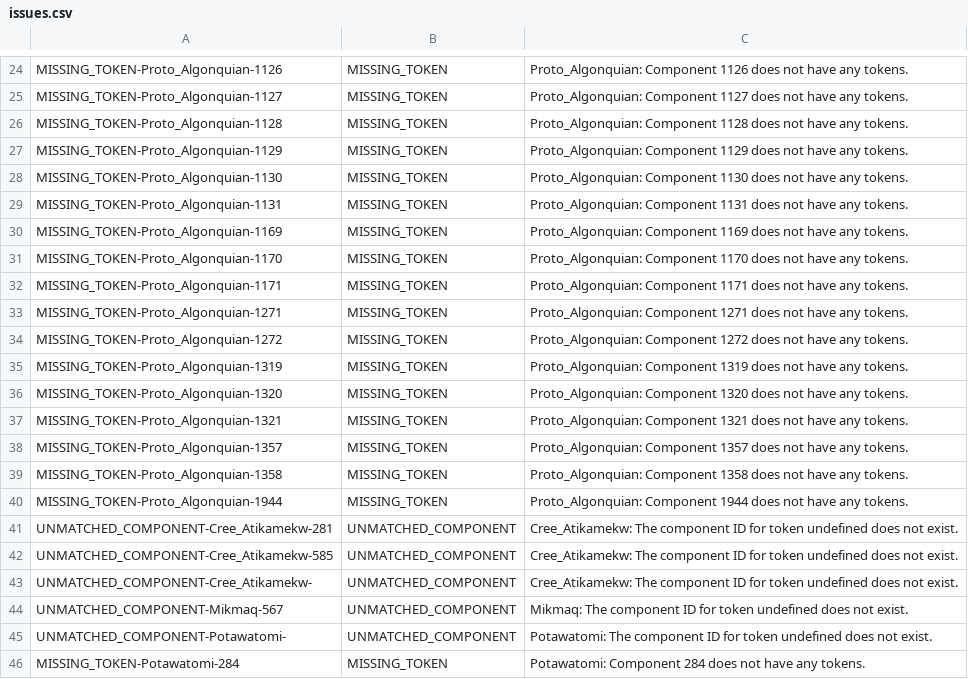
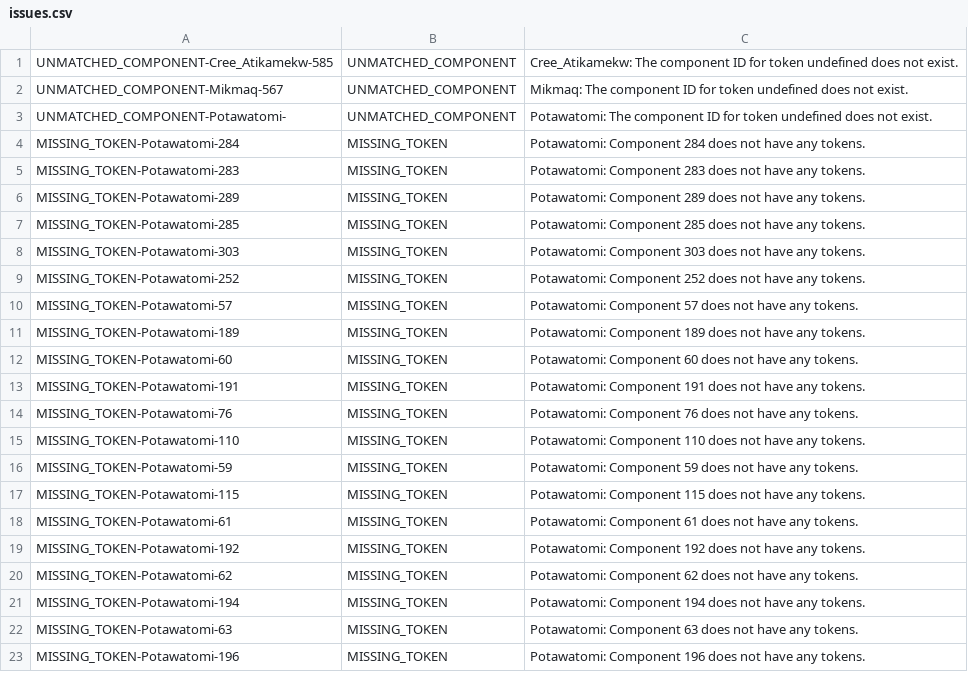
Before and after one commit to dwhieb/Nisinoon, a CSV file: data/issues.csv, drawn as a sheet; only a part is shown, gaps mark what is left out; the shorter side is filled out with more unchanged rows; the diff covers the shown part only; the diff names each change by its address in the sheet, - before the commit and + after, or states it on an @@ line.

Commit message:
DATA: Process currently outstanding data issues

```diff
--- a/data/issues.csv
+++ b/data/issues.csv
-row 24: MISSING_TOKEN-Proto_Algonquian-1126 | MISSING_TOKEN | Proto_Algonquian: Component 1126 does not have any tokens.
-row 25: MISSING_TOKEN-Proto_Algonquian-1127 | MISSING_TOKEN | Proto_Algonquian: Component 1127 does not have any tokens.
-row 26: MISSING_TOKEN-Proto_Algonquian-1128 | MISSING_TOKEN | Proto_Algonquian: Component 1128 does not have any tokens.
-row 27: MISSING_TOKEN-Proto_Algonquian-1129 | MISSING_TOKEN | Proto_Algonquian: Component 1129 does not have any tokens.
-row 28: MISSING_TOKEN-Proto_Algonquian-1130 | MISSING_TOKEN | Proto_Algonquian: Component 1130 does not have any tokens.
-row 29: MISSING_TOKEN-Proto_Algonquian-1131 | MISSING_TOKEN | Proto_Algonquian: Component 1131 does not have any tokens.
-row 30: MISSING_TOKEN-Proto_Algonquian-1169 | MISSING_TOKEN | Proto_Algonquian: Component 1169 does not have any tokens.
-row 31: MISSING_TOKEN-Proto_Algonquian-1170 | MISSING_TOKEN | Proto_Algonquian: Component 1170 does not have any tokens.
-row 32: MISSING_TOKEN-Proto_Algonquian-1171 | MISSING_TOKEN | Proto_Algonquian: Component 1171 does not have any tokens.
-row 33: MISSING_TOKEN-Proto_Algonquian-1271 | MISSING_TOKEN | Proto_Algonquian: Component 1271 does not have any tokens.
-row 34: MISSING_TOKEN-Proto_Algonquian-1272 | MISSING_TOKEN | Proto_Algonquian: Component 1272 does not have any tokens.
-row 35: MISSING_TOKEN-Proto_Algonquian-1319 | MISSING_TOKEN | Proto_Algonquian: Component 1319 does not have any tokens.
-row 36: MISSING_TOKEN-Proto_Algonquian-1320 | MISSING_TOKEN | Proto_Algonquian: Component 1320 does not have any tokens.
-row 37: MISSING_TOKEN-Proto_Algonquian-1321 | MISSING_TOKEN | Proto_Algonquian: Component 1321 does not have any tokens.
-row 38: MISSING_TOKEN-Proto_Algonquian-1357 | MISSING_TOKEN | Proto_Algonquian: Component 1357 does not have any tokens.
-row 39: MISSING_TOKEN-Proto_Algonquian-1358 | MISSING_TOKEN | Proto_Algonquian: Component 1358 does not have any tokens.
-row 40: MISSING_TOKEN-Proto_Algonquian-1944 | MISSING_TOKEN | Proto_Algonquian: Component 1944 does not have any tokens.
-row 41: UNMATCHED_COMPONENT-Cree_Atikamekw-281 | UNMATCHED_COMPONENT | Cree_Atikamekw: The component ID for token undefined does not exist.
-row 43: UNMATCHED_COMPONENT-Cree_Atikamekw- | UNMATCHED_COMPONENT | Cree_Atikamekw: The component ID for token undefined does not exist.
```
Also changed, not shown: 24 removed rows elsewhere in this file, data/csv/Cree_Atikamekw/components.csv, data/csv/Cree_Atikamekw/tokens.csv, 7 other files.
